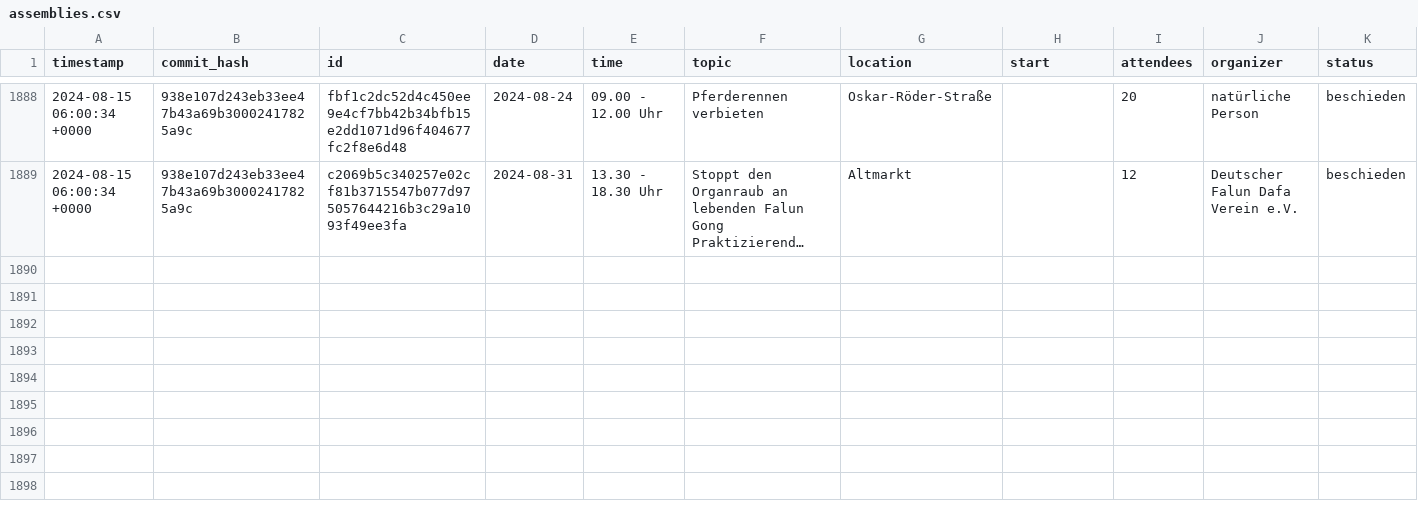
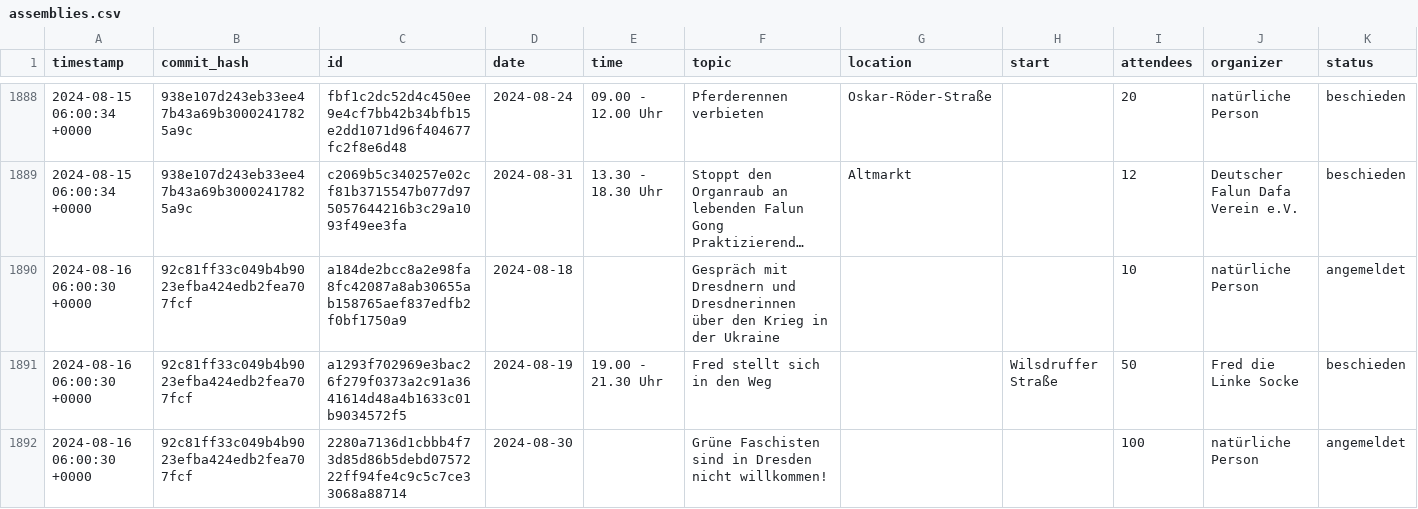
Before and after one commit to kiliankoe/versammlungen-in-dresden, a CSV file: assemblies.csv, drawn as a sheet; only a part is shown, gaps mark what is left out; long unchanged cells end in …; the diff names each change by its address in the sheet, - before the commit and + after, or states it on an @@ line.

```diff
--- a/assemblies.csv
+++ b/assemblies.csv
+row 1890: 2024-08-16 06:00:30 +0000 | 92c81ff33c049b4b9023efba424edb2fea707fcf | a184de2bcc8a2e98fa8fc42087a8ab30655ab158765aef837edfb2f0bf1750a9 | 2024-08-18 |  | Gespräch mit Dresdnern und Dresdnerinnen über den Krieg in der Ukraine |  |  | 10 | natürliche Person | angemeldet
+row 1891: 2024-08-16 06:00:30 +0000 | 92c81ff33c049b4b9023efba424edb2fea707fcf | a1293f702969e3bac26f279f0373a2c91a3641614d48a4b1633c01b9034572f5 | 2024-08-19 | 19.00 - 21.30 Uhr | Fred stellt sich in den Weg |  | Wilsdruffer Straße | 50 | Fred die Linke Socke | beschieden
+row 1892: 2024-08-16 06:00:30 +0000 | 92c81ff33c049b4b9023efba424edb2fea707fcf | 2280a7136d1cbbb4f73d85d86b5debd0757222ff94fe4c9c5c7ce33068a88714 | 2024-08-30 |  | Grüne Faschisten sind in Dresden nicht willkommen! |  |  | 100 | natürliche Person | angemeldet
```
